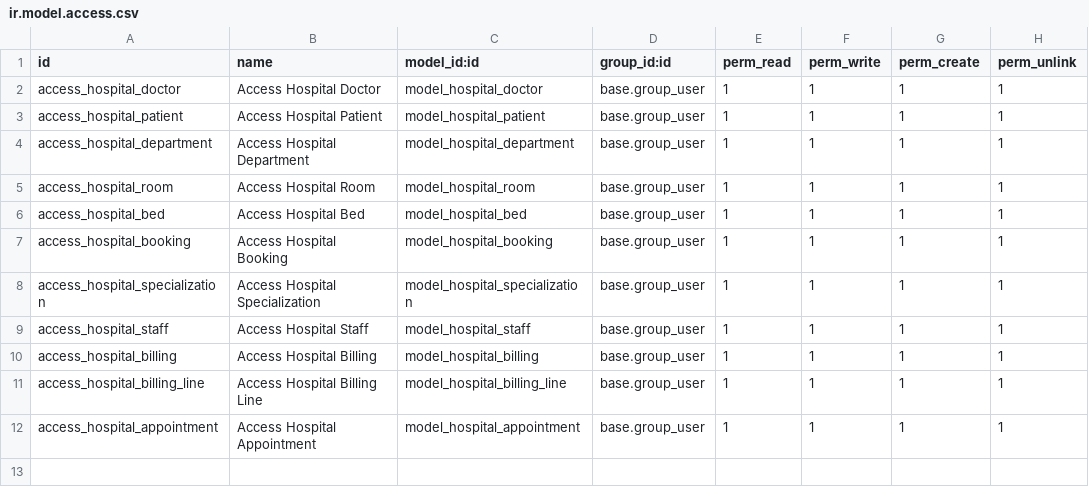
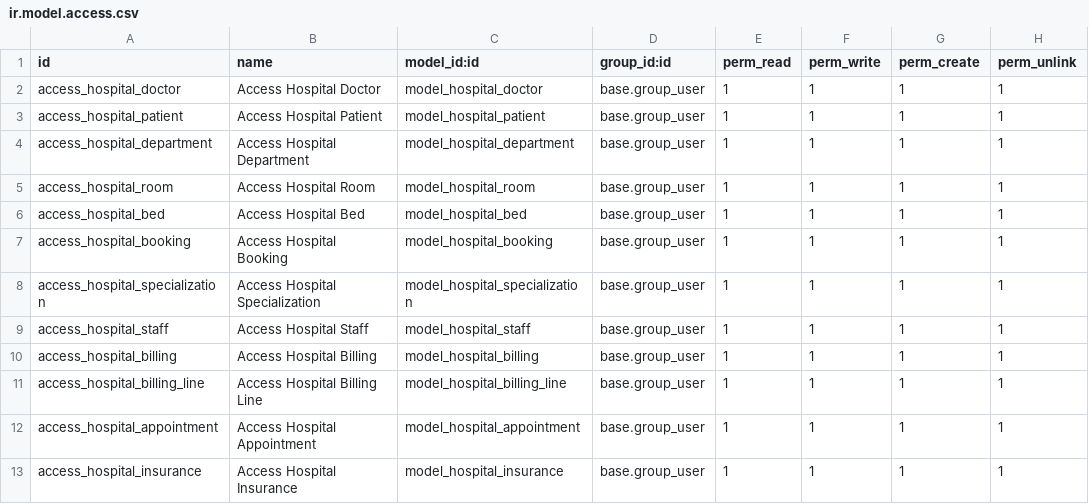
Before and after one commit to aliaa200411/the_healing_hms, a CSV file: security/ir.model.access.csv, drawn as a sheet.

Commit message:
Implement insurance management and link it with billing and patient

```diff
--- a/security/ir.model.access.csv
+++ b/security/ir.model.access.csv
@@ -12 +12,2 @@ access_hospital_billing_line,Access Hospital Billing Line,model_hospital_billing
 access_hospital_appointment,Access Hospital Appointment,model_hospital_appointment,base.group_user,1,1,1,1
+access_hospital_insurance,Access Hospital Insurance,model_hospital_insurance,base.group_user,1,1,1,1
```
Also changed, not shown: 12 other files.
